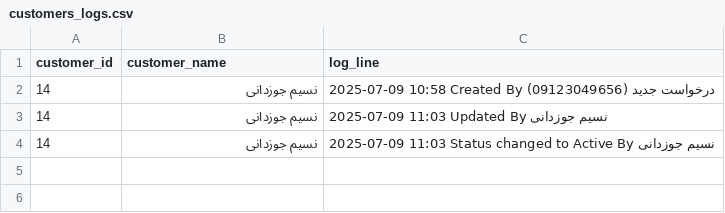
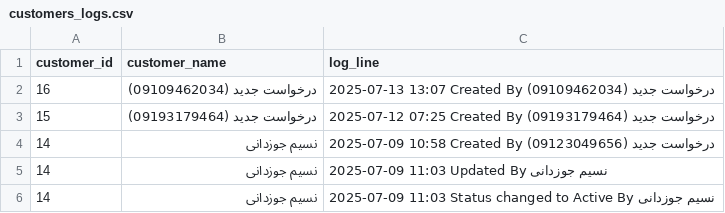
Before and after one commit to amirholakoo/IOMS, a CSV file: v200/core/csv_logs/customers_logs.csv, drawn as a sheet.

```diff
--- a/v200/core/csv_logs/customers_logs.csv
+++ b/v200/core/csv_logs/customers_logs.csv
@@ -1,2 +1,4 @@
 customer_id,customer_name,log_line
+16,درخواست جدید (09109462034),2025-07-13 13:07 Created By درخواست جدید (09109462034)
+15,درخواست جدید (09193179464),2025-07-12 07:25 Created By درخواست جدید (09193179464)
 14,نسیم جوزدانی,2025-07-09 10:58 Created By درخواست جدید (09123049656)
```
Also changed, not shown: 7 other files.
